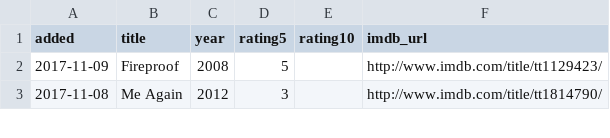
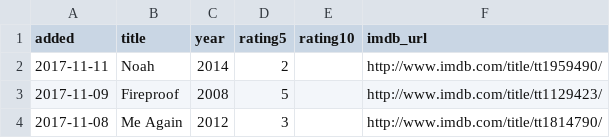
Before and after one commit to matachi/movie-diary, a CSV file: ratings.csv, drawn as a sheet; only a part is shown.

```diff
--- a/ratings.csv
+++ b/ratings.csv
@@ -1,2 +1,3 @@
 added,title,year,rating5,rating10,imdb_url
+"2017-11-11","Noah","2014","2","","http://www.imdb.com/title/tt1959490/"
 "2017-11-09","Fireproof","2008","5","","http://www.imdb.com/title/tt1129423/"
```
Also changed, not shown: 1 other file.
